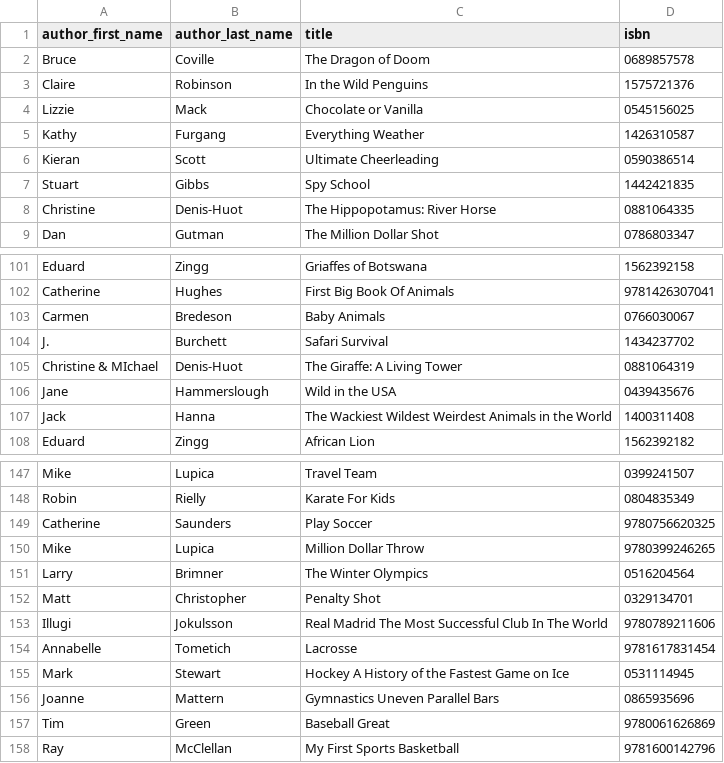
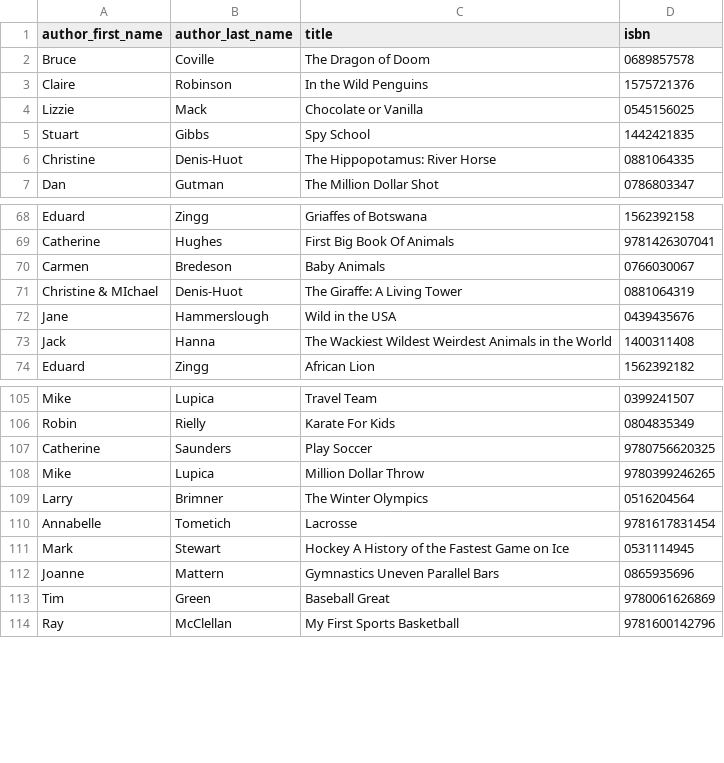
Before and after one commit to sekharp/kids-catalog, a CSV file: lib/data/books.csv, drawn as a sheet; only a part is shown, gaps mark what is left out; the diff covers the shown part only; the diff names each change by its address in the sheet, - before the commit and + after, or states it on an @@ line.

```diff
--- a/lib/data/books.csv
+++ b/lib/data/books.csv
-row 5: Kathy | Furgang | Everything Weather | 1426310587
-row 6: Kieran | Scott | Ultimate Cheerleading | 0590386514
-row 104: J. | Burchett | Safari Survival | 1434237702
-row 152: Matt | Christopher | Penalty Shot | 0329134701
-row 153: Illugi | Jokulsson | Real Madrid The Most Successful Club In The World | 9780789211606
```
Also changed, not shown: 39 removed rows and 1 edited cell elsewhere in this file, 1 other file.
